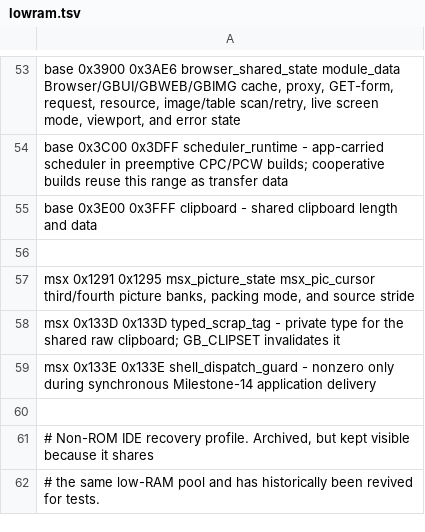
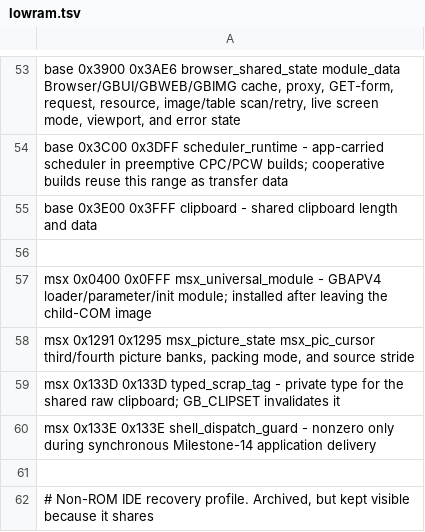
Before and after one commit to salvogendut/GEMBENCH, a TSV file: kernel/lowram.tsv, drawn as a sheet; only a part is shown, gaps mark what is left out; the shorter side is filled out with more unchanged rows.

Commit message:
feat: adopt caller-owned universal parameters on MSX2

```diff
--- a/kernel/lowram.tsv
+++ b/kernel/lowram.tsv
@@ -56,2 +56,3 @@ base          0x3E00  0x3FFF  clipboard               -             shared clipb
 
+msx           0x0400  0x0FFF  msx_universal_module    -             GBAPV4 loader/parameter/init module; installed after leaving the child-COM image
 msx           0x1291  0x1295  msx_picture_state       msx_pic_cursor third/fourth picture banks, packing mode, and source stride
```
Also changed, not shown: 46 other files.
